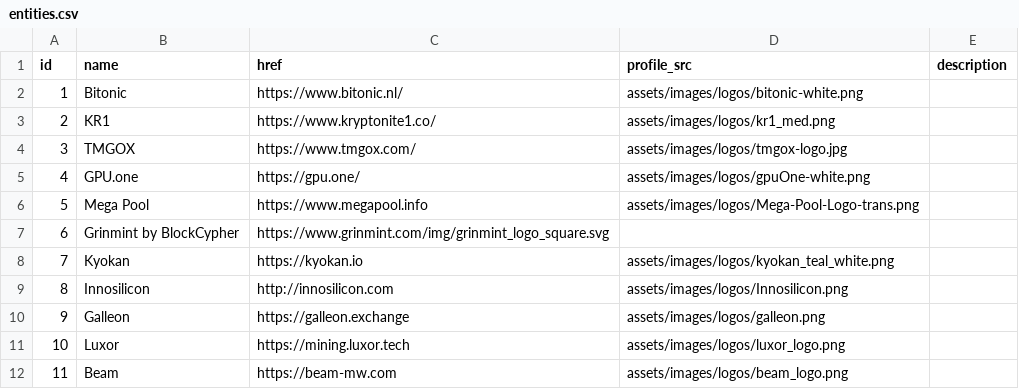
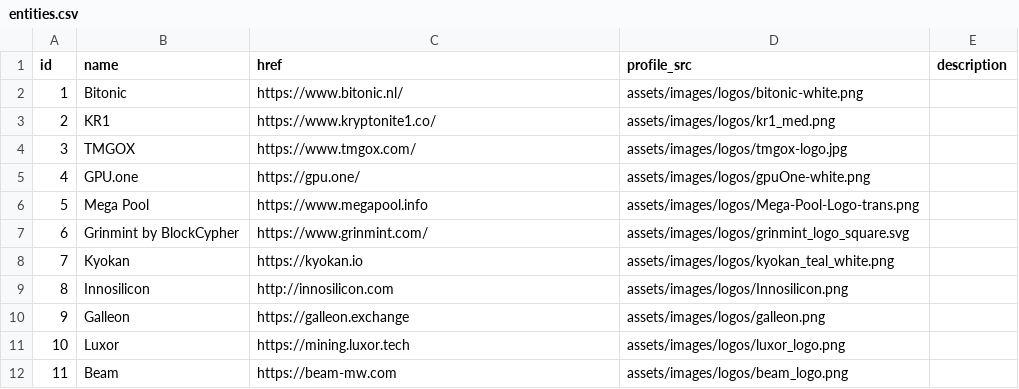
Before and after one commit to mimblewimble/site, a CSV file: assets/csv/entities.csv, drawn as a sheet; only a part is shown.

Commit message:
fix: grinmint entry missing comma, correct logo url

```diff
--- a/assets/csv/entities.csv
+++ b/assets/csv/entities.csv
@@ -6,3 +6,3 @@ id,name,href,profile_src,description
 5,Mega Pool,https://www.megapool.info,assets/images/logos/Mega-Pool-Logo-trans.png,
-6,Grinmint by BlockCypher,https://www.grinmint.com/img/grinmint_logo_square.svg,
+6,Grinmint by BlockCypher,https://www.grinmint.com/,assets/images/logos/grinmint_logo_square.svg,
 7,Kyokan,https://kyokan.io,assets/images/logos/kyokan_teal_white.png,
```
